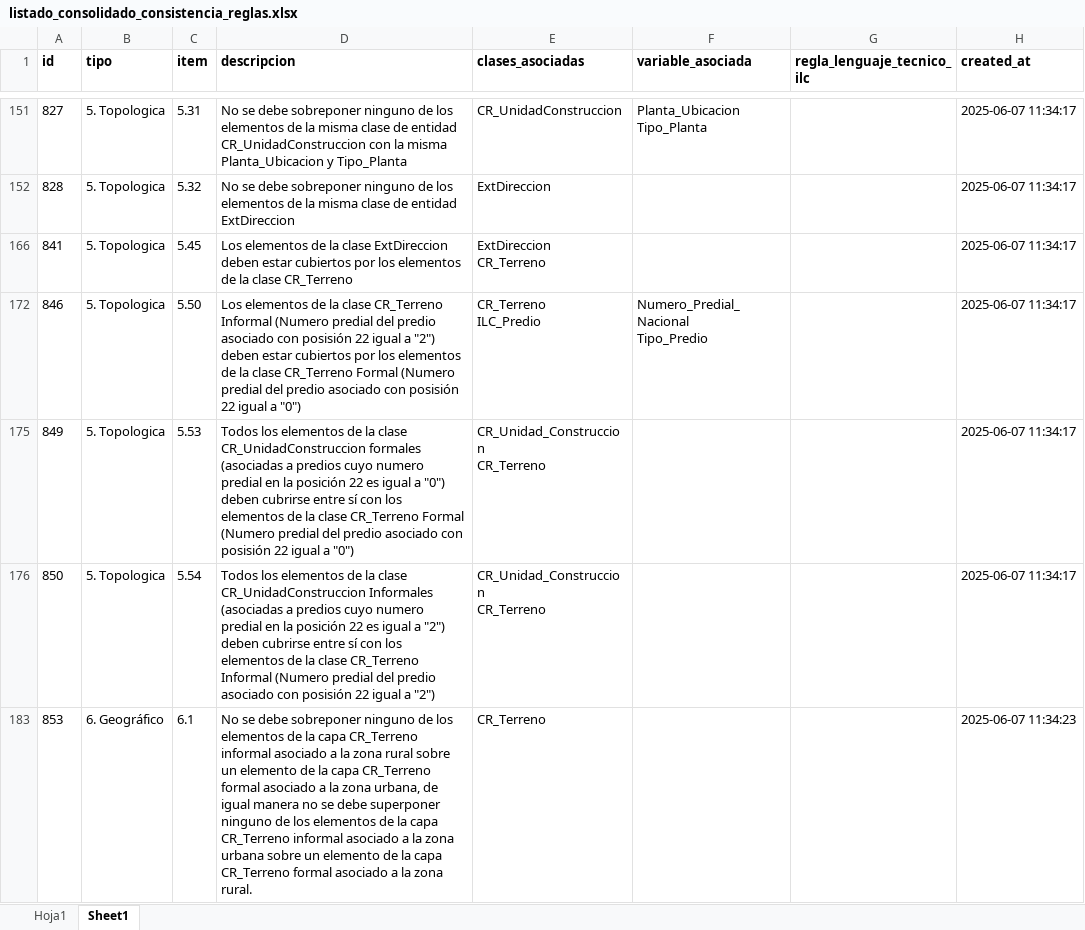
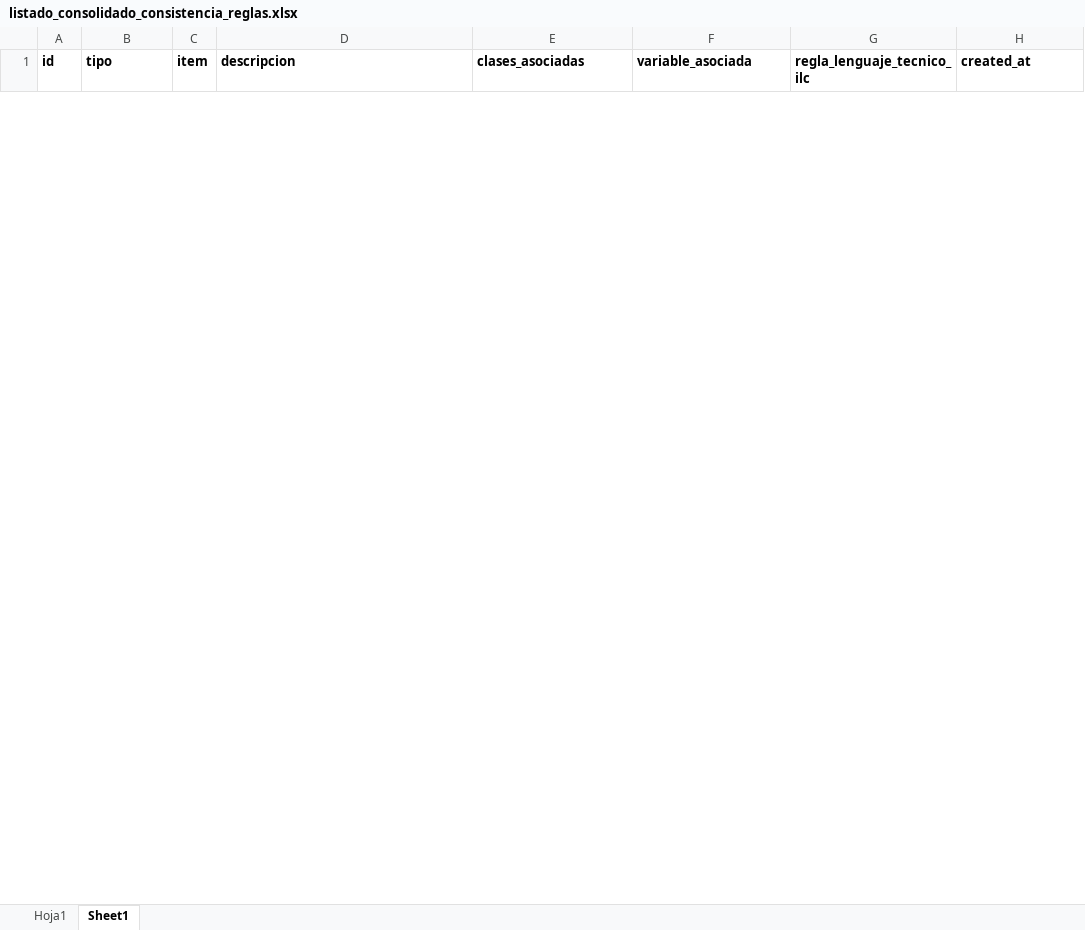
Before and after one commit to coplanin/IgacValidaciones, an Excel workbook: validar_consistencia/data/listado_consolidado_consistencia_reglas.xlsx, sheet Sheet1, drawn as a sheet; only a part is shown, gaps mark what is left out; values as stored, in another font and other column widths than the file's, no borders; removed rows and columns are numbered as before the commit, all else as after; ↵ is a line break in a cell; the diff covers the shown part only; the diff names each change by its address in the sheet, - before the commit and + after, or states it on an @@ line.

```diff
--- a/validar_consistencia/data/listado_consolidado_consistencia_reglas.xlsx (sheet Sheet1)
+++ b/validar_consistencia/data/listado_consolidado_consistencia_reglas.xlsx (sheet Sheet1)
@@ row 151 hidden: 827 | 5. Topologica | 5.31 | No se debe sobreponer ninguno de los elementos de la misma clase de entidad CR_UnidadConstruccion con la misma Planta_Ubicacion y Tipo_Planta | CR_UnidadConstruccion | Planta_Ubicacion ↵ Tipo_Planta |  | 2025-06-07 11:34:17 @@
@@ row 152 hidden: 828 | 5. Topologica | 5.32 | No se debe sobreponer ninguno de los elementos de la misma clase de entidad ExtDireccion | ExtDireccion |  |  | 2025-06-07 11:34:17 @@
@@ row 166 hidden: 841 | 5. Topologica | 5.45 | Los elementos de la clase ExtDireccion deben estar cubiertos por los elementos de la clase CR_Terreno | ExtDireccion ↵ CR_Terreno |  |  | 2025-06-07 11:34:17 @@
@@ row 172 hidden: 846 | 5. Topologica | 5.50 | Los elementos de la clase CR_Terreno Informal (Numero predial del predio asociado con posisión 22 igual a "2") deben estar cubiertos por los elementos de la clase CR_Terreno Formal (Numero predial del predio asociado con posisión 22 igual a "0") | CR_Terreno ↵ ILC_Predio | Numero_Predial_Nacional ↵ Tipo_Predio |  | 2025-06-07 11:34:17 @@
@@ row 175 hidden: 849 | 5. Topologica | 5.53 | Todos los elementos de la clase CR_UnidadConstruccion formales (asociadas a predios cuyo numero predial en la posición 22 es igual a "0") deben cubrirse entre sí con los elementos de la clase CR_Terreno Formal (Numero predial del predio asociado con posisión 22 igual a "0") | CR_Unidad_Construccion ↵ CR_Terreno |  |  | 2025-06-07 11:34:17 @@
@@ row 176 hidden: 850 | 5. Topologica | 5.54 | Todos los elementos de la clase CR_UnidadConstruccion Informales (asociadas a predios cuyo numero predial en la posición 22 es igual a "2") deben cubrirse entre sí con los elementos de la clase CR_Terreno Informal (Numero predial del predio asociado con posisión 22 igual a "2") | CR_Unidad_Construccion ↵ CR_Terreno |  |  | 2025-06-07 11:34:17 @@
@@ row 183 hidden: 853 | 6. Geográfico | 6.1 | No se debe sobreponer ninguno de los elementos de la capa CR_Terreno informal asociado a la zona rural sobre un elemento de la capa CR_Terreno formal asociado a la zona urbana, de igual manera no se debe superponer ninguno de los elementos de la capa CR_Terreno informal asociado a la zona urbana sobre un elemento de la capa CR_Terreno formal asociado a la zona rural. | CR_Terreno |  |  | 2025-06-07 11:34:23 @@
```
Also changed, not shown: 2 removed rows and 17 hidden or unhidden rows elsewhere in this sheet, sheet Hoja1, hidden cells, 1 other file.
